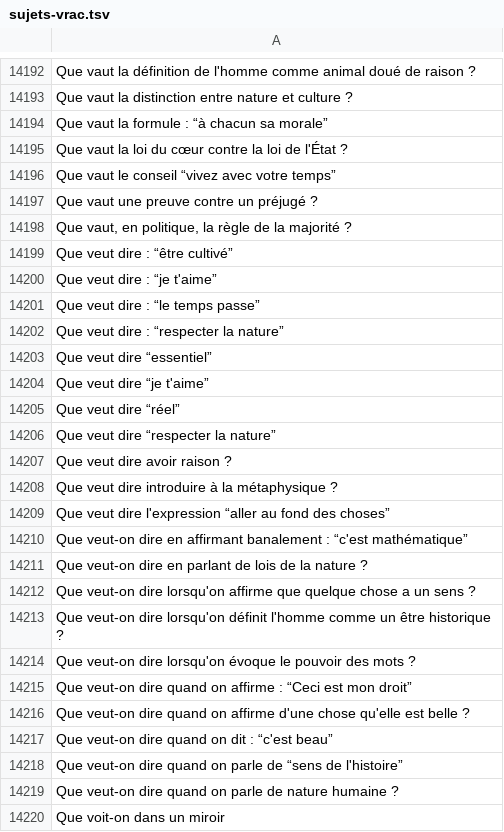
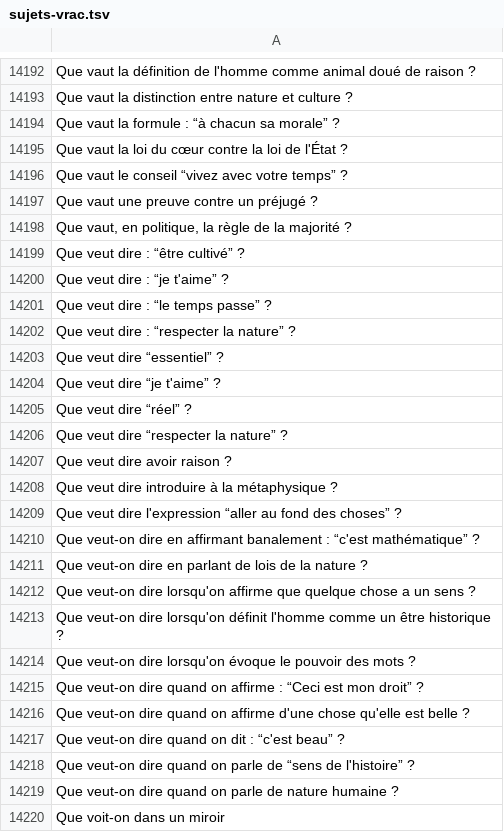
Before and after one commit to eyssette/ressources-generales-enseignement-philosophie, a TSV file: sujets-vrac.tsv, drawn as a sheet; only a part is shown, gaps mark what is left out; the diff covers the shown part only.

Commit message:
Update sujets-vrac.tsv

```diff
--- a/sujets-vrac.tsv
+++ b/sujets-vrac.tsv
@@ -14193,19 +14193,19 @@ Que vaut la définition de l'homme comme animal doué de raison ?
 Que vaut la distinction entre nature et culture ?
-Que vaut la formule : “à chacun sa morale”
+Que vaut la formule : “à chacun sa morale” ?
 Que vaut la loi du cœur contre la loi de l'État ?
-Que vaut le conseil “vivez avec votre temps”
+Que vaut le conseil “vivez avec votre temps” ?
 Que vaut une preuve contre un préjugé ?
 Que vaut, en politique, la règle de la majorité ?
-Que veut dire : “être cultivé”
-Que veut dire : “je t'aime”
-Que veut dire : “le temps passe”
-Que veut dire : “respecter la nature”
-Que veut dire “essentiel”
-Que veut dire “je t'aime”
-Que veut dire “réel”
-Que veut dire “respecter la nature”
+Que veut dire : “être cultivé” ?
+Que veut dire : “je t'aime” ?
+Que veut dire : “le temps passe” ?
+Que veut dire : “respecter la nature” ?
+Que veut dire “essentiel” ?
+Que veut dire “je t'aime” ?
+Que veut dire “réel” ?
+Que veut dire “respecter la nature” ?
 Que veut dire avoir raison ?
 Que veut dire introduire à la métaphysique ?
-Que veut dire l'expression “aller au fond des choses”
-Que veut-on dire en affirmant banalement : “c'est mathématique”
+Que veut dire l'expression “aller au fond des choses” ?
+Que veut-on dire en affirmant banalement : “c'est mathématique” ?
 Que veut-on dire en parlant de lois de la nature ?
@@ -14214,6 +14214,6 @@ Que veut-on dire lorsqu'on définit l'homme comme un être historique ?
 Que veut-on dire lorsqu'on évoque le pouvoir des mots ?
-Que veut-on dire quand on affirme : “Ceci est mon droit”
+Que veut-on dire quand on affirme : “Ceci est mon droit” ?
 Que veut-on dire quand on affirme d'une chose qu'elle est belle ?
-Que veut-on dire quand on dit : “c'est beau”
-Que veut-on dire quand on parle de “sens de l'histoire”
+Que veut-on dire quand on dit : “c'est beau” ?
+Que veut-on dire quand on parle de “sens de l'histoire” ?
 Que veut-on dire quand on parle de nature humaine ?
```
Also changed, not shown: 1 added row, 1 removed row and 153 edited cells elsewhere in this file.
